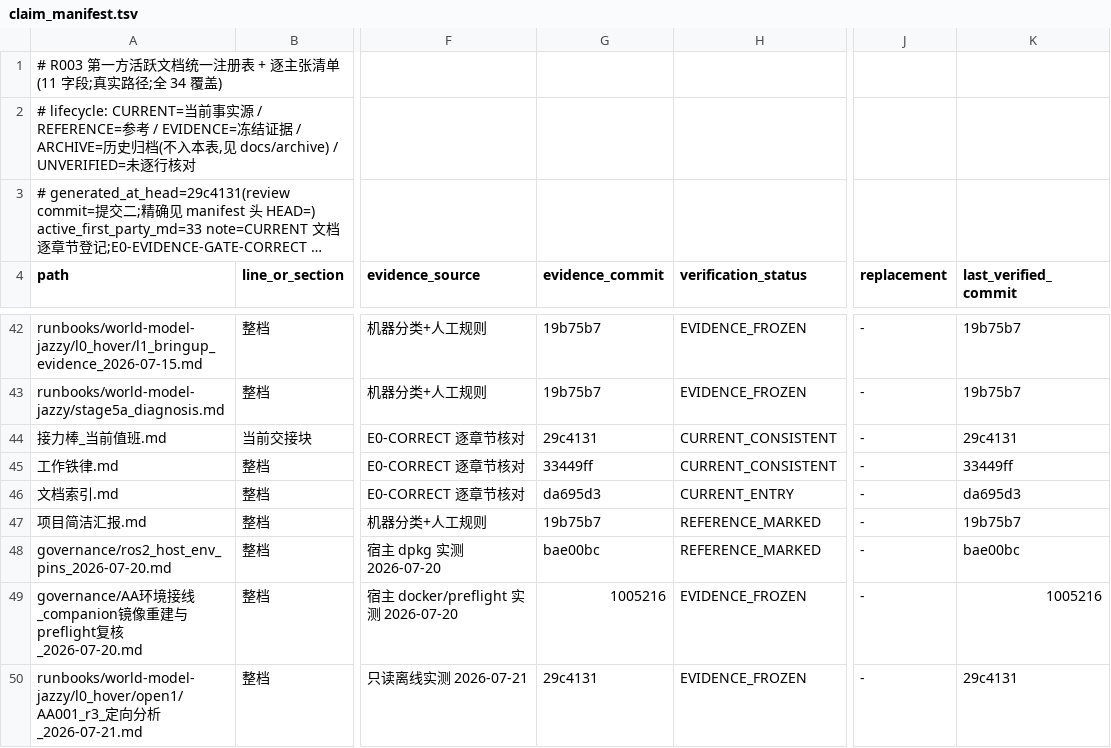
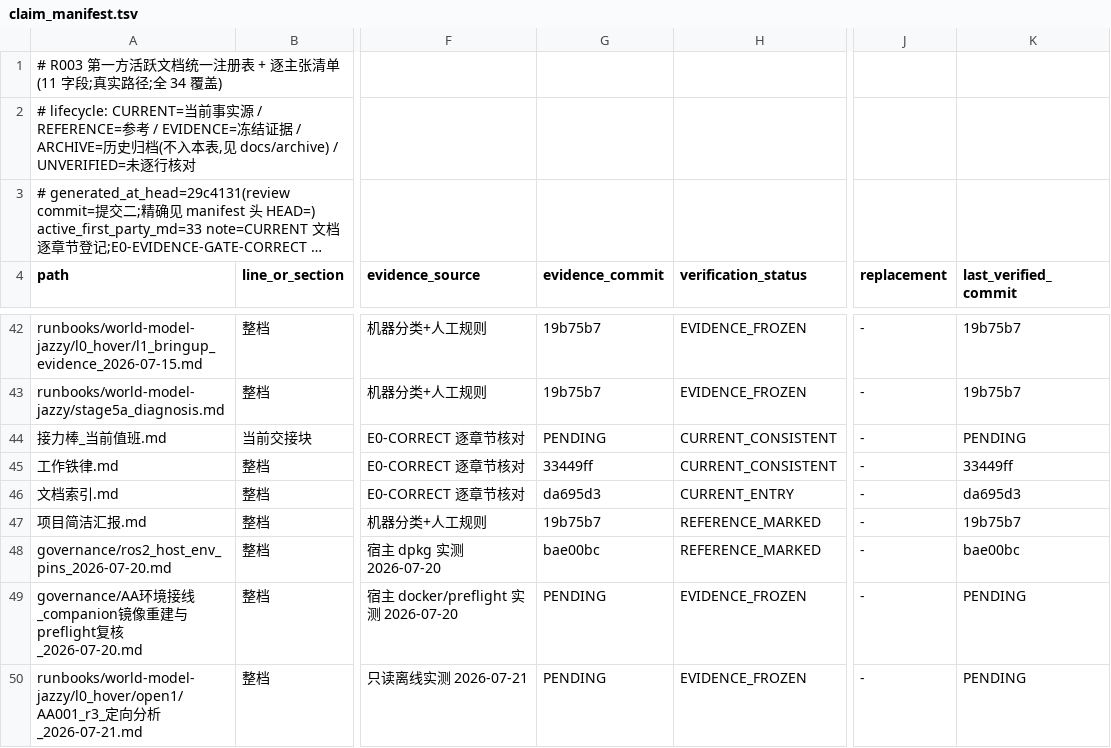
Before and after one commit to ai4sci-z/GBPlanner-WorldModel-Integration, a TSV file: governance/claim_manifest.tsv, drawn as a sheet; only a part is shown, gaps mark what is left out; long unchanged cells end in …; the diff covers the shown part only; the diff names each change by its address in the sheet, - before the commit and + after, or states it on an @@ line.

```diff
--- a/governance/claim_manifest.tsv
+++ b/governance/claim_manifest.tsv
-G44 (evidence_commit): 29c4131
+G44 (evidence_commit): PENDING
-K44 (last_verified_commit): 29c4131
+K44 (last_verified_commit): PENDING
-G49 (evidence_commit): 1005216
+G49 (evidence_commit): PENDING
-K49 (last_verified_commit): 1005216
+K49 (last_verified_commit): PENDING
-G50 (evidence_commit): 29c4131
+G50 (evidence_commit): PENDING
-K50 (last_verified_commit): 29c4131
+K50 (last_verified_commit): PENDING
```
Also changed, not shown: 26 edited cells elsewhere in this file, 5 other files.
